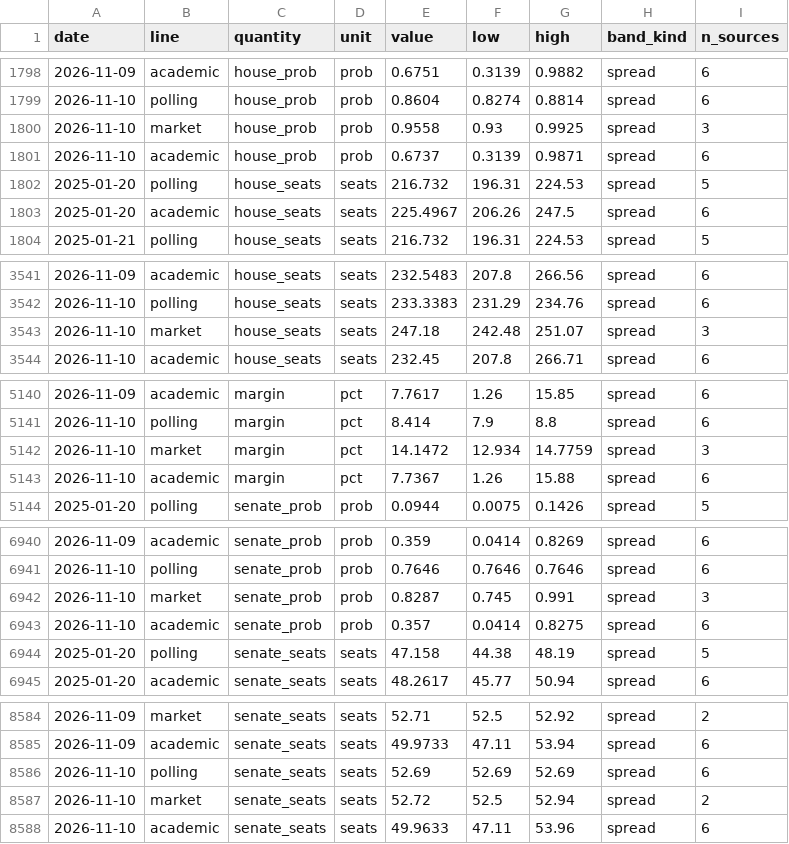
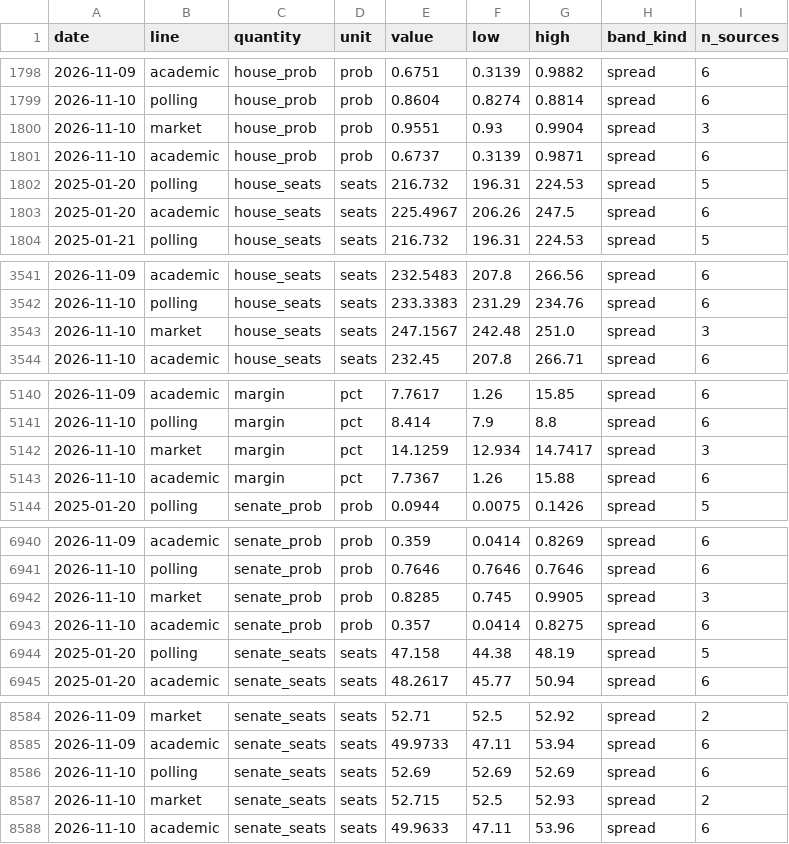
Before and after one commit to kevin-deluca-polisci/KD-website, a CSV file: forecast/archive/2026/timeline.csv, drawn as a sheet; only a part is shown, gaps mark what is left out.

```diff
--- a/forecast/archive/2026/timeline.csv
+++ b/forecast/archive/2026/timeline.csv
@@ -1799,3 +1799,3 @@ date,line,quantity,unit,value,low,high,band_kind,n_sources
 2026-11-10,polling,house_prob,prob,0.8604,0.8274,0.8814,spread,6
-2026-11-10,market,house_prob,prob,0.9558,0.93,0.9925,spread,3
+2026-11-10,market,house_prob,prob,0.9551,0.93,0.9904,spread,3
 2026-11-10,academic,house_prob,prob,0.6737,0.3139,0.9871,spread,6
@@ -3542,3 +3542,3 @@ date,line,quantity,unit,value,low,high,band_kind,n_sources
 2026-11-10,polling,house_seats,seats,233.3383,231.29,234.76,spread,6
-2026-11-10,market,house_seats,seats,247.18,242.48,251.07,spread,3
+2026-11-10,market,house_seats,seats,247.1567,242.48,251.0,spread,3
 2026-11-10,academic,house_seats,seats,232.45,207.8,266.71,spread,6
@@ -5141,3 +5141,3 @@ date,line,quantity,unit,value,low,high,band_kind,n_sources
 2026-11-10,polling,margin,pct,8.414,7.9,8.8,spread,6
-2026-11-10,market,margin,pct,14.1472,12.934,14.7759,spread,3
+2026-11-10,market,margin,pct,14.1259,12.934,14.7417,spread,3
 2026-11-10,academic,margin,pct,7.7367,1.26,15.88,spread,6
@@ -6941,3 +6941,3 @@ date,line,quantity,unit,value,low,high,band_kind,n_sources
 2026-11-10,polling,senate_prob,prob,0.7646,0.7646,0.7646,spread,6
-2026-11-10,market,senate_prob,prob,0.8287,0.745,0.991,spread,3
+2026-11-10,market,senate_prob,prob,0.8285,0.745,0.9905,spread,3
 2026-11-10,academic,senate_prob,prob,0.357,0.0414,0.8275,spread,6
@@ -8586,3 +8586,3 @@ date,line,quantity,unit,value,low,high,band_kind,n_sources
 2026-11-10,polling,senate_seats,seats,52.69,52.69,52.69,spread,6
-2026-11-10,market,senate_seats,seats,52.72,52.5,52.94,spread,2
+2026-11-10,market,senate_seats,seats,52.715,52.5,52.93,spread,2
 2026-11-10,academic,senate_seats,seats,49.9633,47.11,53.96,spread,6
```
Also changed, not shown: forecast/archive/2026/files.csv, forecast/data/2026/derived/timeline.csv, 10 other files.
